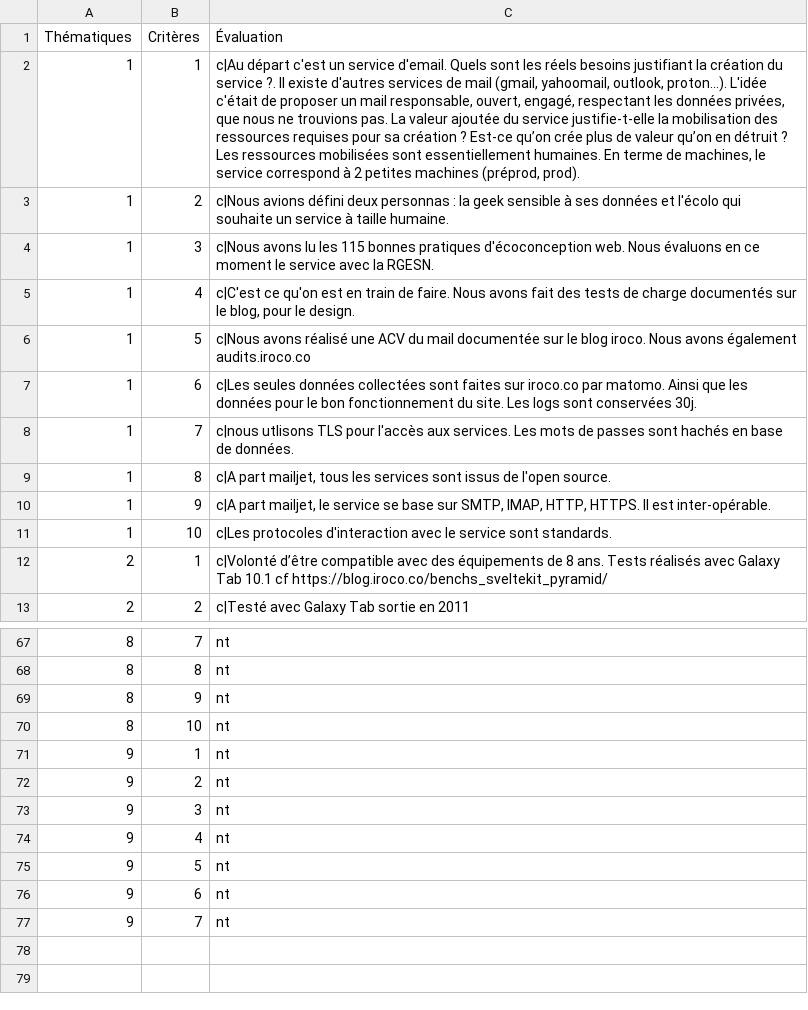
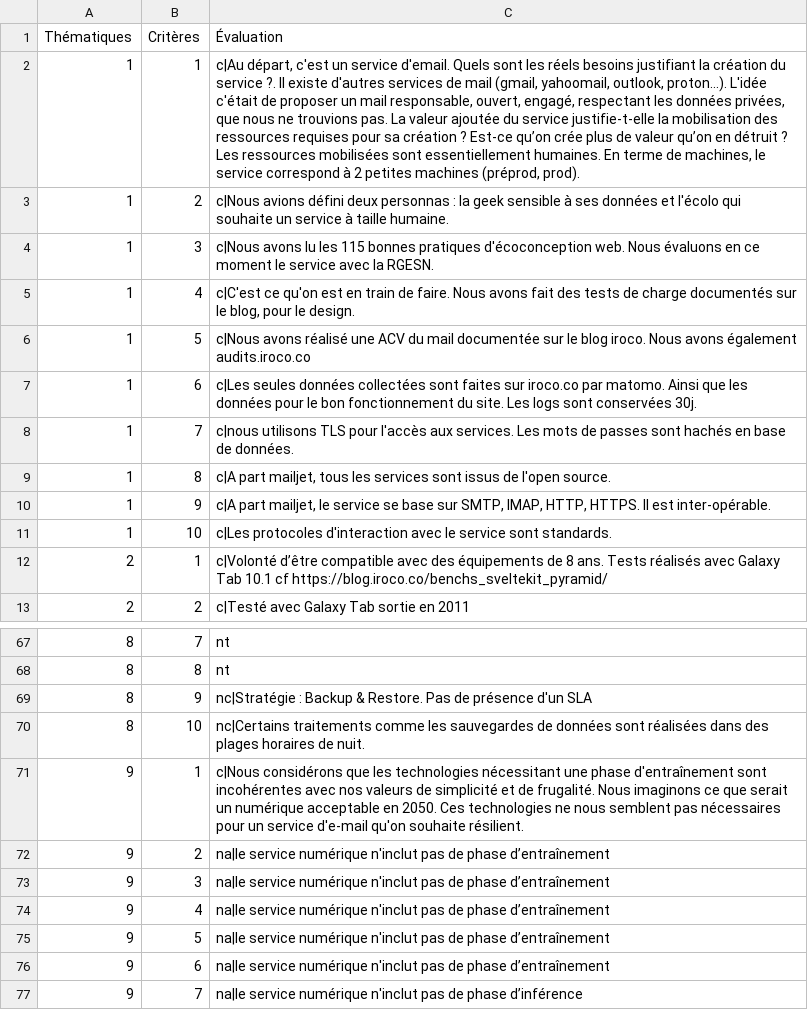
Before and after one commit to iroco-co/audits-frago, a CSV file: content/audits/iroco-landing/rgesn/2024-11-29.csv, drawn as a sheet; only a part is shown, gaps mark what is left out; the diff names each change by its address in the sheet, - before the commit and + after, or states it on an @@ line.

Commit message:
rgesn: audit more criterias for iroco.co

```diff
--- a/content/audits/iroco-landing/rgesn/2024-11-29.csv
+++ b/content/audits/iroco-landing/rgesn/2024-11-29.csv
-C2 (Évaluation): c|Au départ c'est un…
+C2 (Évaluation): c|Au départ, c'est un…
-C8 (Évaluation): c|nous utlisons TLS pour…
+C8 (Évaluation): c|nous utilisons TLS pour…
-C69 (Évaluation): nt
+C69 (Évaluation): nc|Stratégie : Backup & Restore. Pas de présence d'un SLA
-C70 (Évaluation): nt
+C70 (Évaluation): nc|Certains traitements comme les sauvegardes de données sont réalisées dans des plages horaires de nuit.
-C71 (Évaluation): nt
+C71 (Évaluation): c|Nous considérons que les technologies nécessitant une phase d'entraînement sont incohérentes avec nos valeurs de simplicité et de frugalité. Nous imaginons ce que serait un numérique acceptable en 2050. Ces technologies ne nous semblent pas nécessaires pour un service d'e-mail qu'on souhaite résilient.
-C72:C76 (Évaluation): nt
+C72:C76 (Évaluation): na|le service numérique n'inclut pas de phase d’entraînement
-C77 (Évaluation): nt
+C77 (Évaluation): na|le service numérique n'inclut pas de phase d’inférence
```
